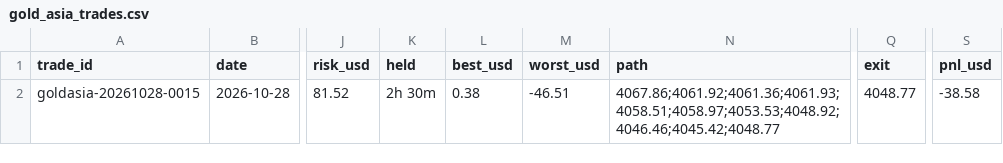
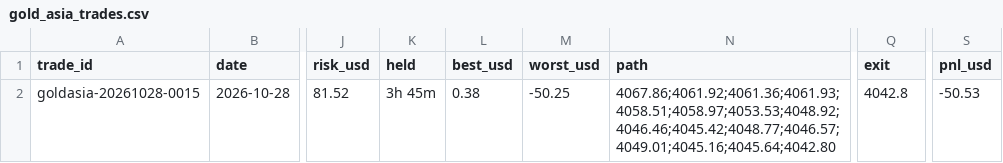
Before and after one commit to debtsolverscanada-lgtm/trading-results, a CSV file: data/gold_asia_trades.csv, drawn as a sheet; only a part is shown, gaps mark what is left out; the diff names each change by its address in the sheet, - before the commit and + after, or states it on an @@ line.

```diff
--- a/data/gold_asia_trades.csv
+++ b/data/gold_asia_trades.csv
-K2 (held): 2h 30m
+K2 (held): 3h 45m
-M2 (worst_usd): -46.51
+M2 (worst_usd): -50.25
-N2 (path): 4067.86;4061.92;4061.36;4061.93;4058.51;4058.97;4053.53;4048.92;4046.46;4045.42;4048.77
+N2 (path): 4067.86;4061.92;4061.36;4061.93;4058.51;4058.97;4053.53;4048.92;4046.46;4045.42;4048.77;4046.57;4049.01;4045.16;4045.64;4042.80
-Q2 (exit): 4048.77
+Q2 (exit): 4042.8
-S2 (pnl_usd): -38.58
+S2 (pnl_usd): -50.53
```
Also changed, not shown: data/gold_asia_status.csv, data/gold_goal.csv, 6 other files.
